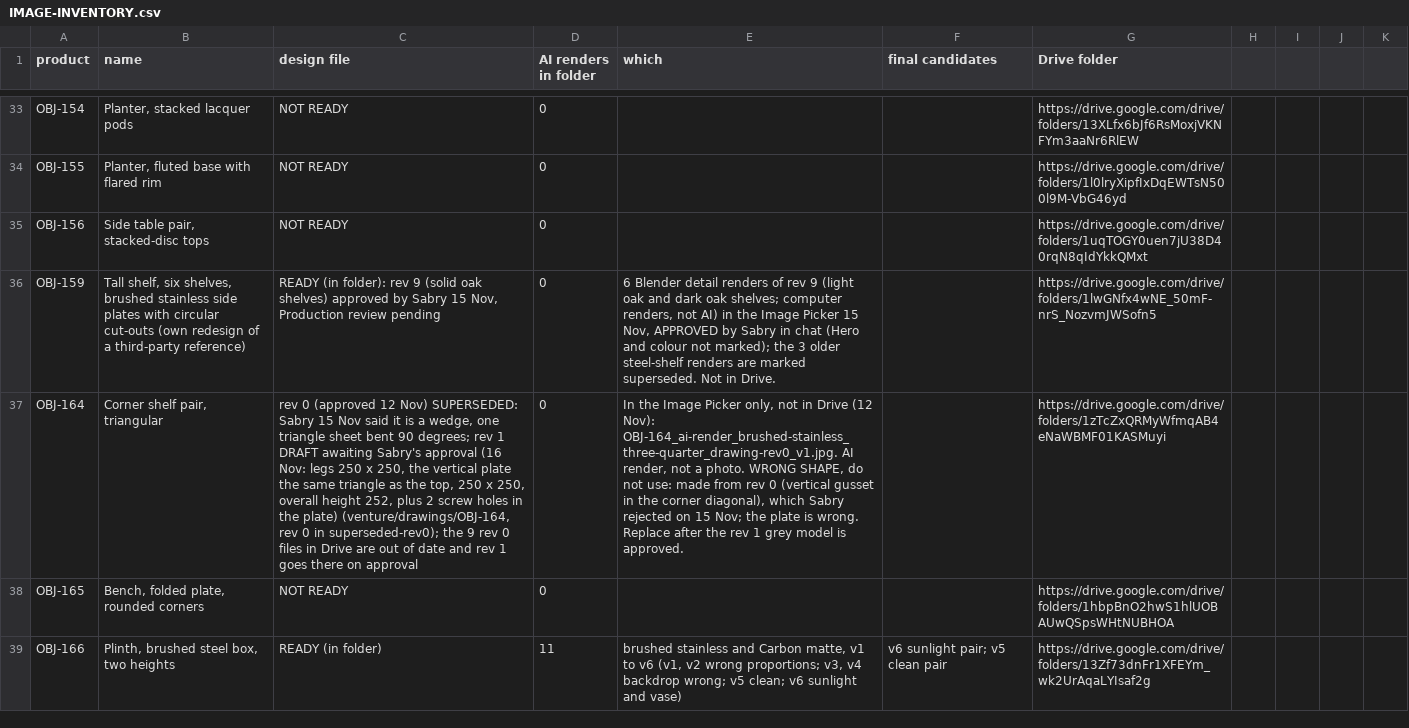
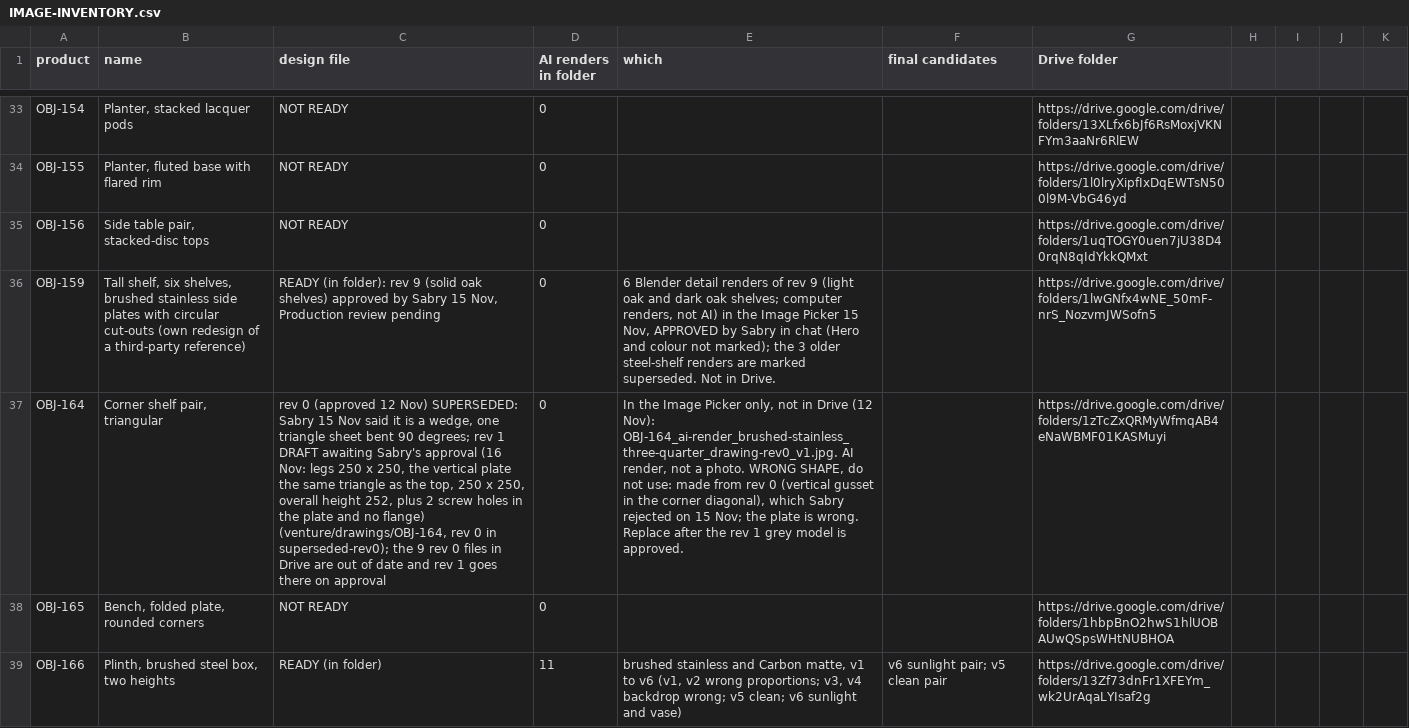
Before and after one commit to amrsabry303/OBJEKT, a CSV file: plan/IMAGE-INVENTORY.csv, drawn as a sheet; only a part is shown, gaps mark what is left out; the diff names each change by its address in the sheet, - before the commit and + after, or states it on an @@ line.

```diff
--- a/plan/IMAGE-INVENTORY.csv
+++ b/plan/IMAGE-INVENTORY.csv
-C37 (design file): …in the plate) (venture/drawings/OBJ-164, rev…
+C37 (design file): …in the plate and no flange) (venture/drawings/OBJ-164, rev…
```
Also changed, not shown: 13 other files.
